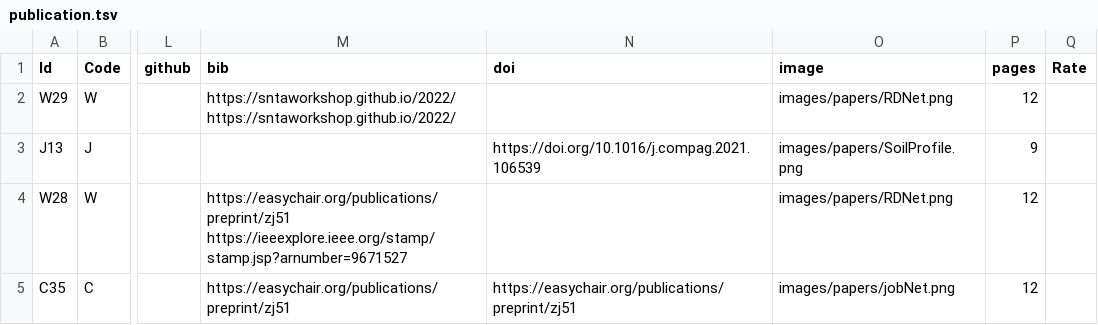
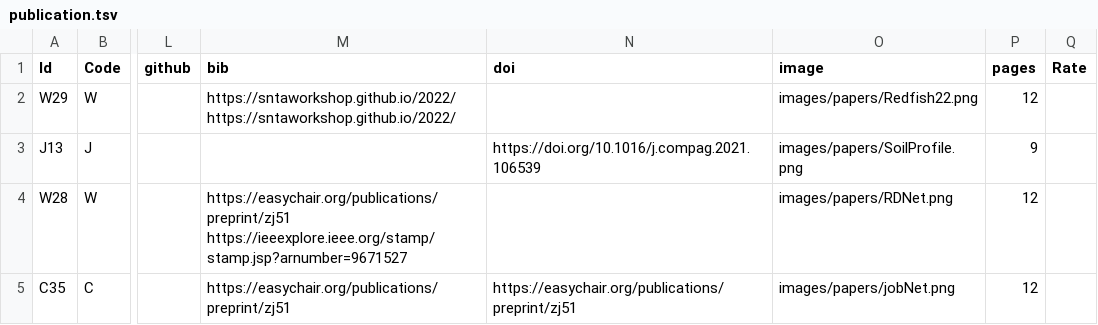
Before and after one commit to iDataVisualizationLab/idatavisualizationlab.github.io, a TSV file: data/publication.tsv, drawn as a sheet; only a part is shown, gaps mark what is left out; the diff names each change by its address in the sheet, - before the commit and + after, or states it on an @@ line.

Commit message:
Update publication.tsv

```diff
--- a/data/publication.tsv
+++ b/data/publication.tsv
-O2 (image): images/papers/RDNet.png
+O2 (image): images/papers/Redfish22.png
```
